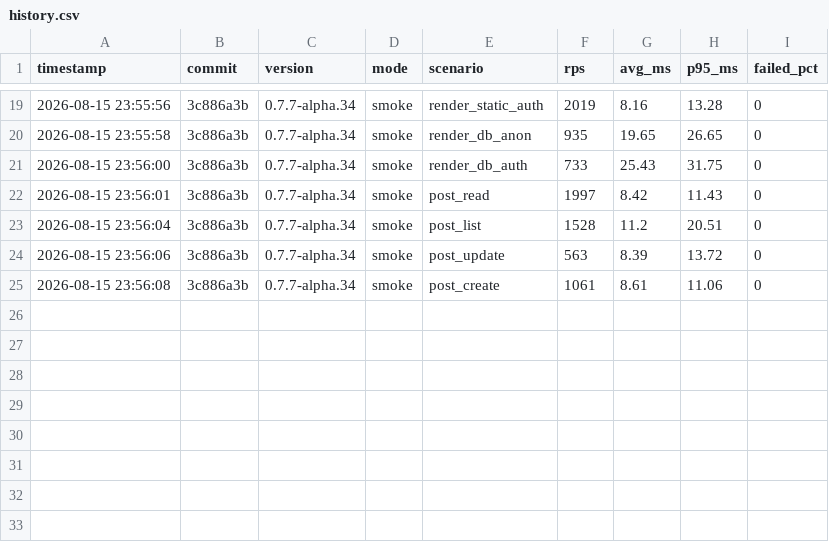
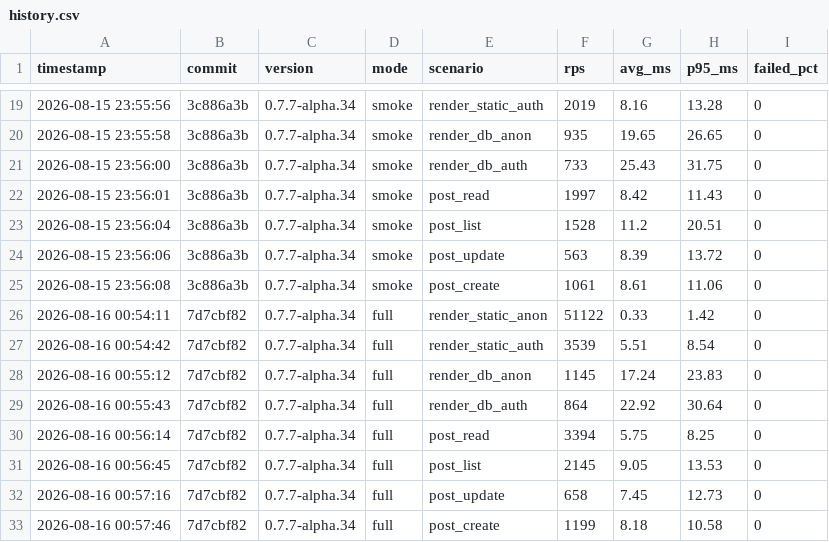
Before and after one commit to mdimai666/Mars, a CSV file: benchmarks/history.csv, drawn as a sheet; only a part is shown, gaps mark what is left out.

Commit message:
perf: expression indexes on posts.lower(slug) eliminate seq-scan slug lookups (post_update degraded 627 -> 202 it/s once the DB grew to ~38k rows) - migration 20260815151932_AddPostSlugIndexes creates ix_posts_post_type_id_slug_lower (post_type_id, lower(slug)) and ix_posts_slug_lower (lower(slug)) via raw SQL: HasIndex cannot express functional indexes (verified on EF Core 10; Npgsql maintainer stance in efcore.pg#293); PostRepository.GetDetailBySlug switches ILike -> lower() equality and ExistAsync(typeName, slug) becomes case-insensitive, because PostgreSQL will not use a lower(slug) index for ILIKE (EXPLAIN on 36k rows: 10-12 ms seq scan vs 0.06-0.09 ms index scan); k6 on the bloated DB: post_update back to 641 it/s, post_read 3091 it/s, post_create unaffected; WebApiClient integration tests 177/177; closes ai/PostSlugIndexTask.md, updates benchmarks/README.md conclusion and history.csv

```diff
--- a/benchmarks/history.csv
+++ b/benchmarks/history.csv
@@ -25 +25,9 @@
 2026-08-15 23:56:08,3c886a3b,0.7.7-alpha.34,smoke,post_create,1061,8.61,11.06,0
+2026-08-16 00:54:11,7d7cbf82,0.7.7-alpha.34,full,render_static_anon,51122,0.33,1.42,0
+2026-08-16 00:54:42,7d7cbf82,0.7.7-alpha.34,full,render_static_auth,3539,5.51,8.54,0
+2026-08-16 00:55:12,7d7cbf82,0.7.7-alpha.34,full,render_db_anon,1145,17.24,23.83,0
+2026-08-16 00:55:43,7d7cbf82,0.7.7-alpha.34,full,render_db_auth,864,22.92,30.64,0
+2026-08-16 00:56:14,7d7cbf82,0.7.7-alpha.34,full,post_read,3394,5.75,8.25,0
+2026-08-16 00:56:45,7d7cbf82,0.7.7-alpha.34,full,post_list,2145,9.05,13.53,0
+2026-08-16 00:57:16,7d7cbf82,0.7.7-alpha.34,full,post_update,658,7.45,12.73,0
+2026-08-16 00:57:46,7d7cbf82,0.7.7-alpha.34,full,post_create,1199,8.18,10.58,0
```
Also changed, not shown: 6 other files.
